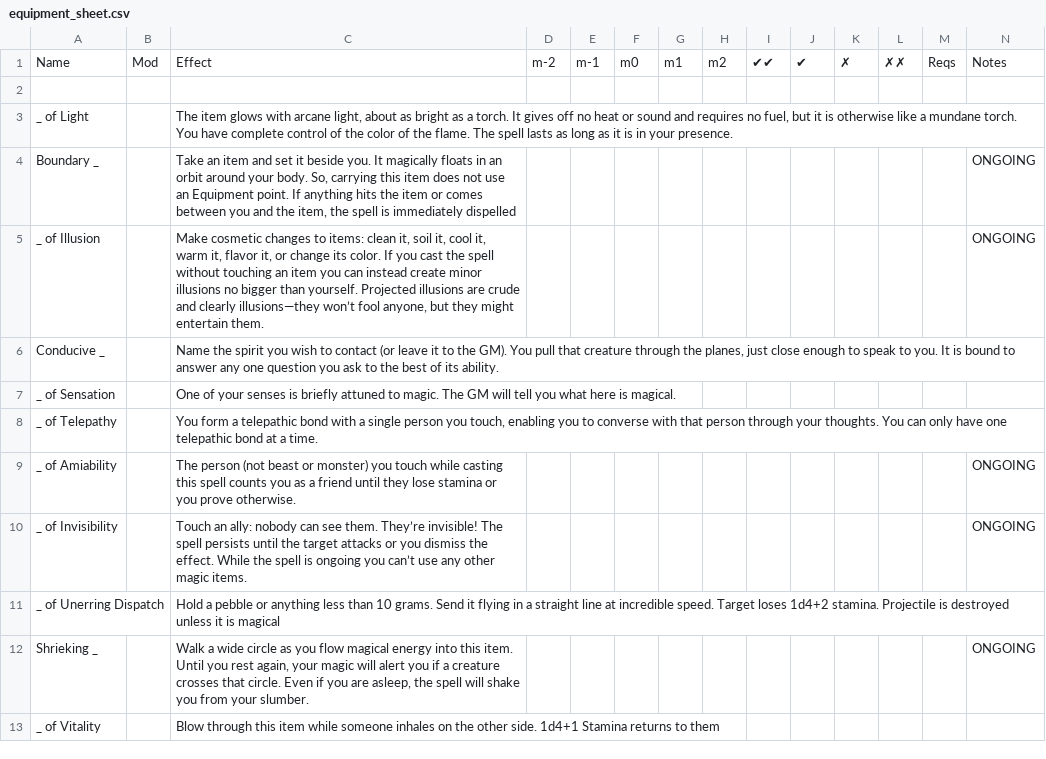
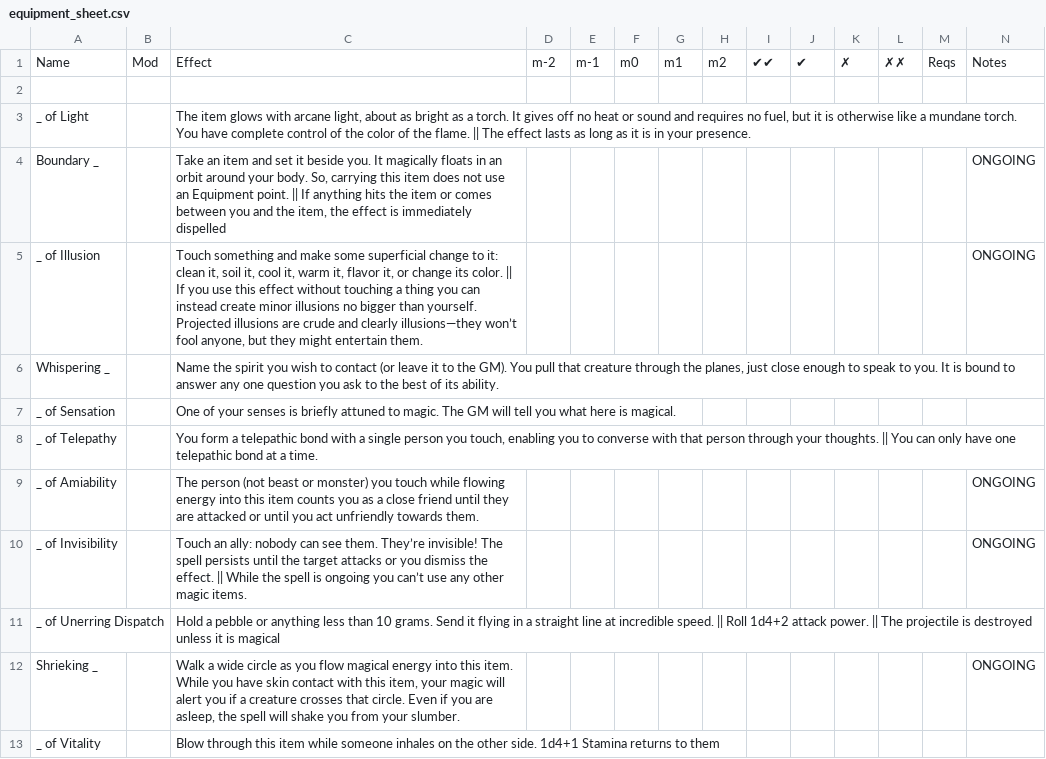
Before and after one commit to sjbrown/misc_work, a CSV file: deckahedron/resolution_cards/equipment_sheet.csv, drawn as a sheet; only a part is shown; the diff covers the shown part only.

```diff
--- a/deckahedron/resolution_cards/equipment_sheet.csv
+++ b/deckahedron/resolution_cards/equipment_sheet.csv
@@ -2,12 +2,12 @@ Name,Mod,Effect,m-2,m-1,m0,m1,m2,✔✔,✔,✗,✗✗,Reqs,Notes
 ,,,,,,,,,,,,,
-_ of Light,,"The item glows with arcane light, about as bright as a torch. It gives off no heat or sound and requires no fuel, but it is otherwise like a mundane torch. You have complete control of the color of the flame. The spell lasts as long as it is in your presence.",,,,,,,,,,,
-Boundary _,,"Take an item and set it beside you.  It magically floats in an orbit around your body.  So, carrying this item does not use an Equipment point.  If anything hits the item or comes between you and the item, the spell is immediately dispelled",,,,,,,,,,,ONGOING
-_ of Illusion,,"Make cosmetic changes to items: clean it, soil it, cool it, warm it, flavor it, or change its color. If you cast the spell without touching an item you can instead create minor illusions no bigger than yourself. Projected illusions are crude and clearly illusions—they won’t fool anyone, but they might entertain them.",,,,,,,,,,,ONGOING
-Conducive _,,"Name the spirit you wish to contact (or leave it to the GM). You pull that creature through the planes, just close enough to speak to you. It is bound to answer any one question you ask to the best of its ability.",,,,,,,,,,,
+_ of Light,,"The item glows with arcane light, about as bright as a torch. It gives off no heat or sound and requires no fuel, but it is otherwise like a mundane torch. You have complete control of the color of the flame. || The effect lasts as long as it is in your presence.",,,,,,,,,,,
+Boundary _,,"Take an item and set it beside you.  It magically floats in an orbit around your body.  So, carrying this item does not use an Equipment point. || If anything hits the item or comes between you and the item, the effect is immediately dispelled",,,,,,,,,,,ONGOING
+_ of Illusion,,"Touch something and make some superficial change to it: clean it, soil it, cool it, warm it, flavor it, or change its color. || If you use this effect without touching a thing you can instead create minor illusions no bigger than yourself. Projected illusions are crude and clearly illusions—they won’t fool anyone, but they might entertain them.",,,,,,,,,,,ONGOING
+Whispering _,,"Name the spirit you wish to contact (or leave it to the GM). You pull that creature through the planes, just close enough to speak to you. It is bound to answer any one question you ask to the best of its ability.",,,,,,,,,,,
 _ of Sensation,,One of your senses is briefly attuned to magic. The GM will tell you what here is magical.,,,,,,,,,,,
-_ of Telepathy,,"You form a telepathic bond with a single person you touch, enabling you to converse with that person through your thoughts. You can only have one telepathic bond at a time.",,,,,,,,,,,
-_ of Amiability,,The person (not beast or monster) you touch while casting this spell counts you as a friend until they lose stamina or you prove otherwise.,,,,,,,,,,,ONGOING
-_ of Invisibility,,Touch an ally: nobody can see them. They’re invisible! The spell persists until the target attacks or you dismiss the effect. While the spell is ongoing you can’t use any other magic items.,,,,,,,,,,,ONGOING
-_ of Unerring Dispatch,,Hold a pebble or anything less than 10 grams. Send it flying in a straight line at incredible speed.  Target loses 1d4+2 stamina.  Projectile is destroyed unless it is magical,,,,,,,,,,,
-Shrieking _,,"Walk a wide circle as you flow magical energy into this item. Until you rest again, your magic will alert you if a creature crosses that circle. Even if you are asleep, the spell will shake you from your slumber.",,,,,,,,,,,ONGOING
+_ of Telepathy,,"You form a telepathic bond with a single person you touch, enabling you to converse with that person through your thoughts. || You can only have one telepathic bond at a time.",,,,,,,,,,,
+_ of Amiability,,The person (not beast or monster) you touch while flowing energy into this item counts you as a close friend until they are attacked or until you act unfriendly towards them.,,,,,,,,,,,ONGOING
+_ of Invisibility,,Touch an ally: nobody can see them. They’re invisible! The spell persists until the target attacks or you dismiss the effect. || While the spell is ongoing you can’t use any other magic items.,,,,,,,,,,,ONGOING
+_ of Unerring Dispatch,,Hold a pebble or anything less than 10 grams. Send it flying in a straight line at incredible speed. || Roll 1d4+2 attack power. || The projectile is destroyed unless it is magical,,,,,,,,,,,
+Shrieking _,,"Walk a wide circle as you flow magical energy into this item. While you have skin contact with this item, your magic will alert you if a creature crosses that circle. Even if you are asleep, the spell will shake you from your slumber.",,,,,,,,,,,ONGOING
 _ of Vitality,,Blow through this item while someone inhales on the other side. 1d4+1 Stamina returns to them,,,,,,,,,,,
```
Also changed, not shown: 7 edited cells elsewhere in this file, deckahedron/resolution_cards/character_move_sheet.csv, 10 other files.
